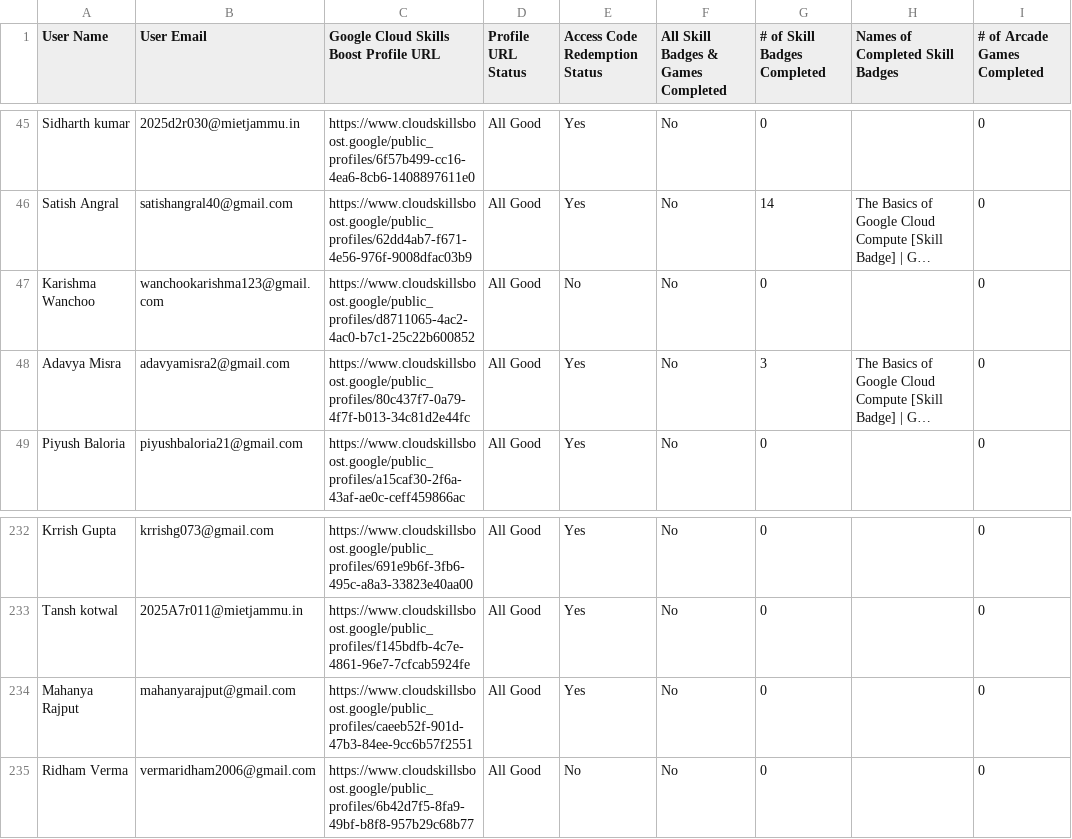
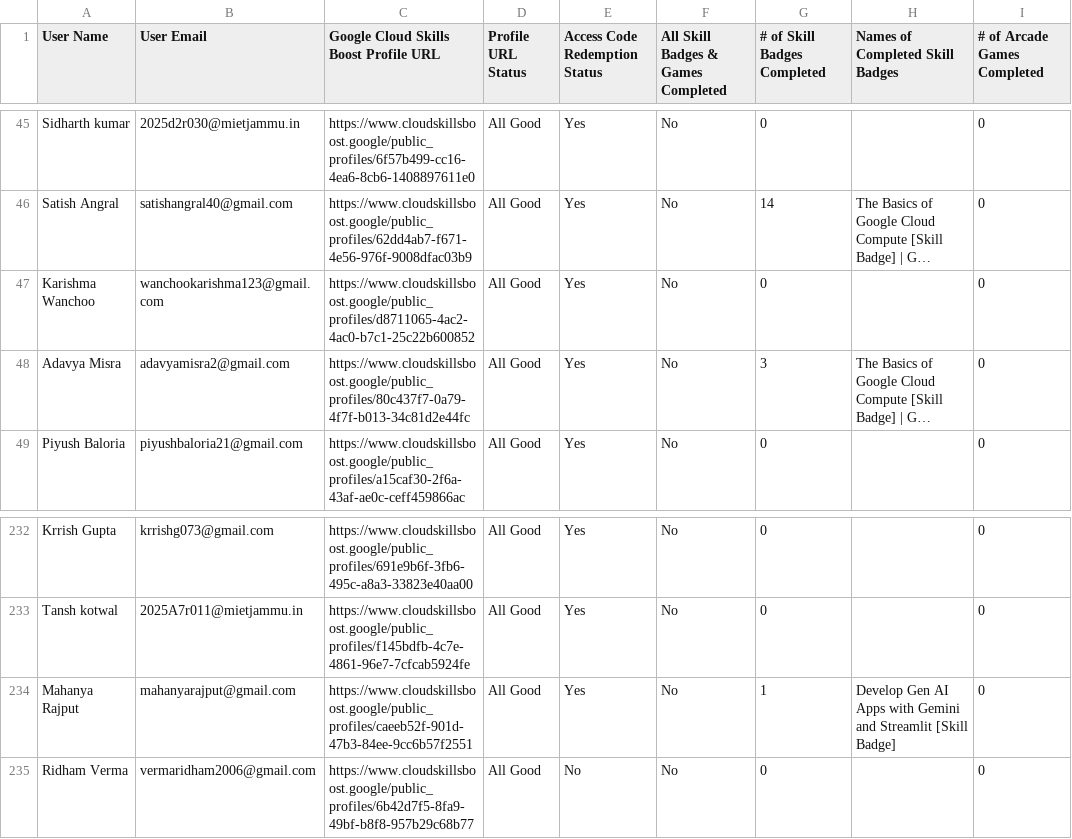
Before and after one commit to gdgoc-miet/google-cloud-study-jams-2025-26, a CSV file: data.csv, drawn as a sheet; only a part is shown, gaps mark what is left out; long unchanged cells end in …; the diff covers the shown part only; the diff names each change by its address in the sheet, - before the commit and + after, or states it on an @@ line.

```diff
--- a/data.csv
+++ b/data.csv
-E47 (Access Code Redemption Status): No
+E47 (Access Code Redemption Status): Yes
-G234 (# of Skill Badges Completed): 0
+G234 (# of Skill Badges Completed): 1
-H234 (Names of Completed Skill Badges): (empty)
+H234 (Names of Completed Skill Badges): Develop Gen AI Apps with Gemini and Streamlit [Skill Badge]
```
Also changed, not shown: 46 edited cells elsewhere in this file.
